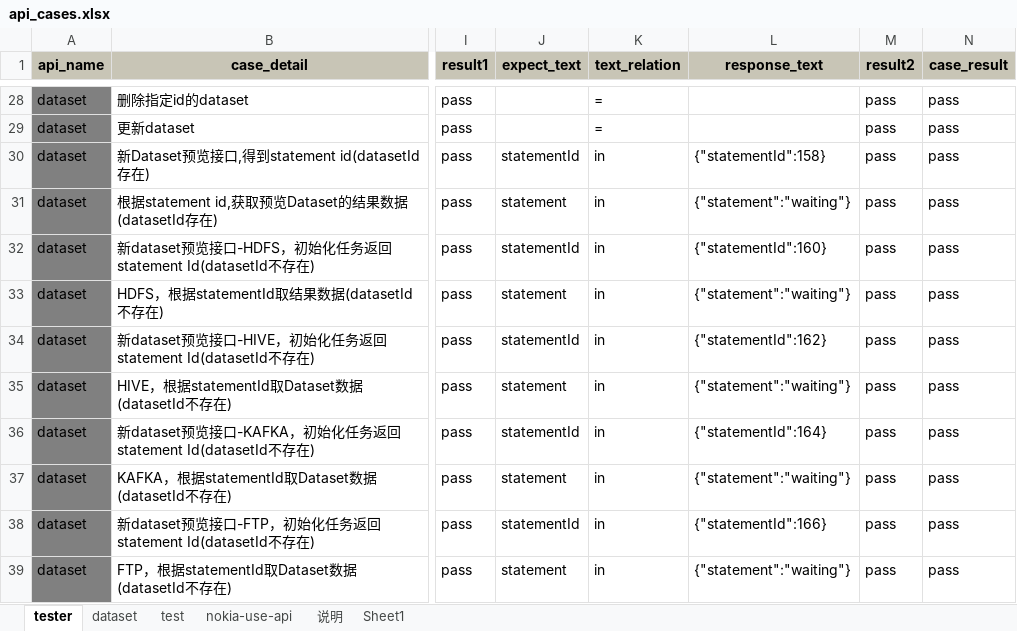
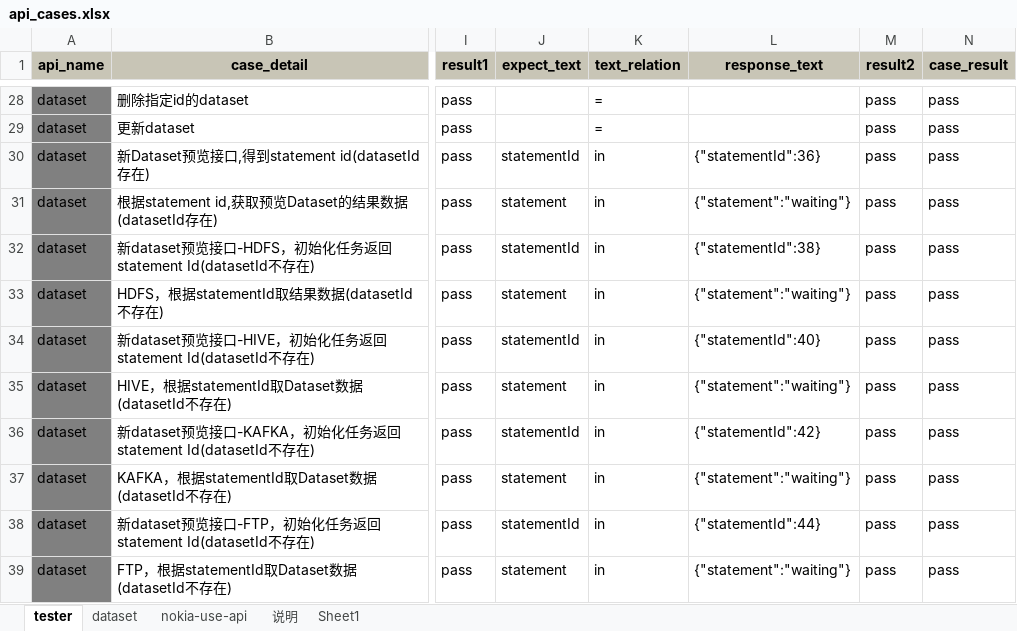
Before and after one commit to bingjiegu/For_Free, an Excel workbook: singl_api/new_api_cases/api_cases.xlsx, sheet tester, drawn as a sheet; only a part is shown, gaps mark what is left out; values as stored, in another font and other column widths than the file's, no borders; the diff covers the shown part only; the diff names each change by its address in the sheet, - before the commit and + after, or states it on an @@ line.

```diff
--- a/singl_api/new_api_cases/api_cases.xlsx (sheet tester)
+++ b/singl_api/new_api_cases/api_cases.xlsx (sheet tester)
-sheet tab: test
-L30 (response_text): {"statementId":158}
+L30 (response_text): {"statementId":36}
-L32 (response_text): {"statementId":160}
+L32 (response_text): {"statementId":38}
-L34 (response_text): {"statementId":162}
+L34 (response_text): {"statementId":40}
-L36 (response_text): {"statementId":164}
+L36 (response_text): {"statementId":42}
-L38 (response_text): {"statementId":166}
+L38 (response_text): {"statementId":44}
```
Also changed, not shown: 5 added rows and 21 edited cells elsewhere in this sheet, sheet Sheet1, 2 other files.
